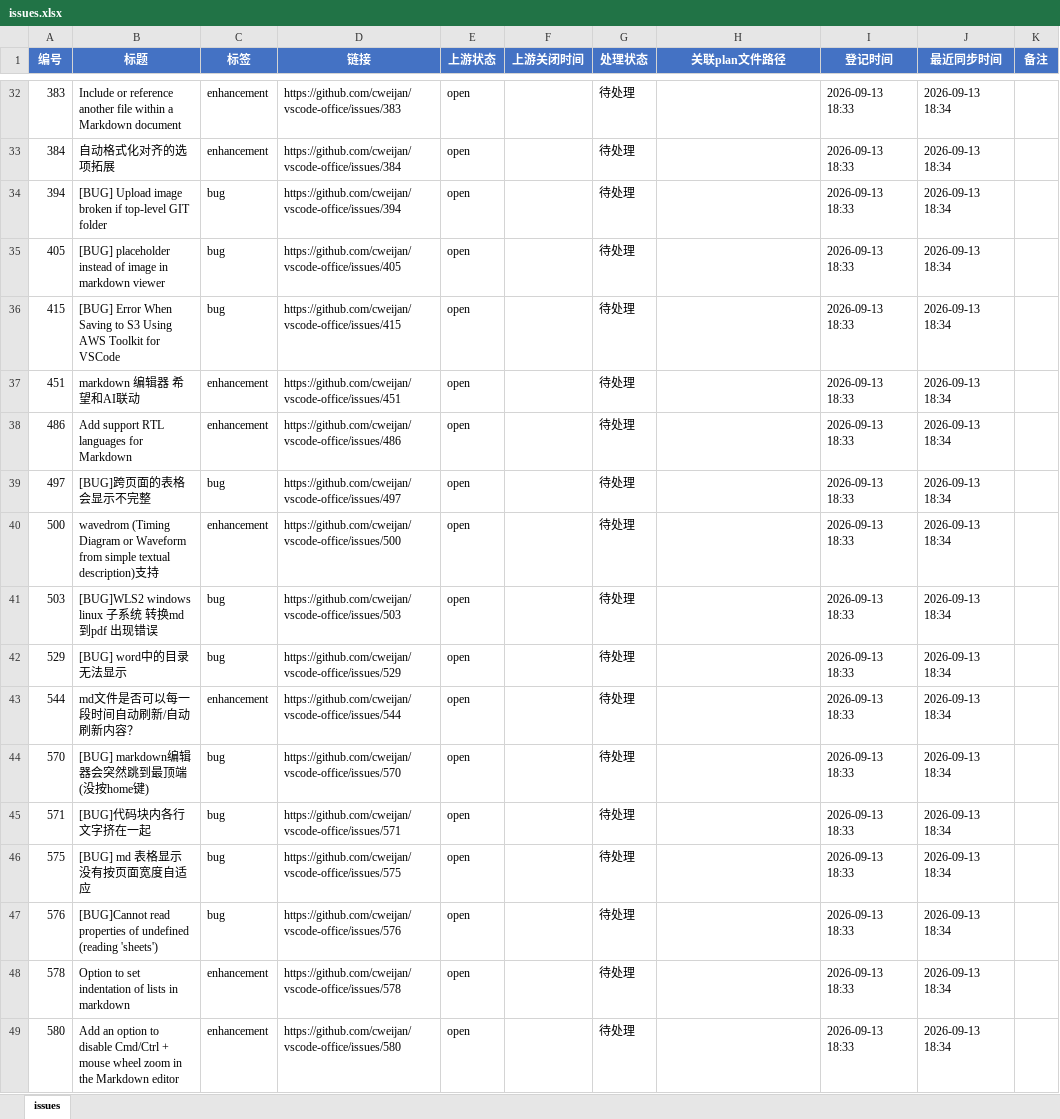
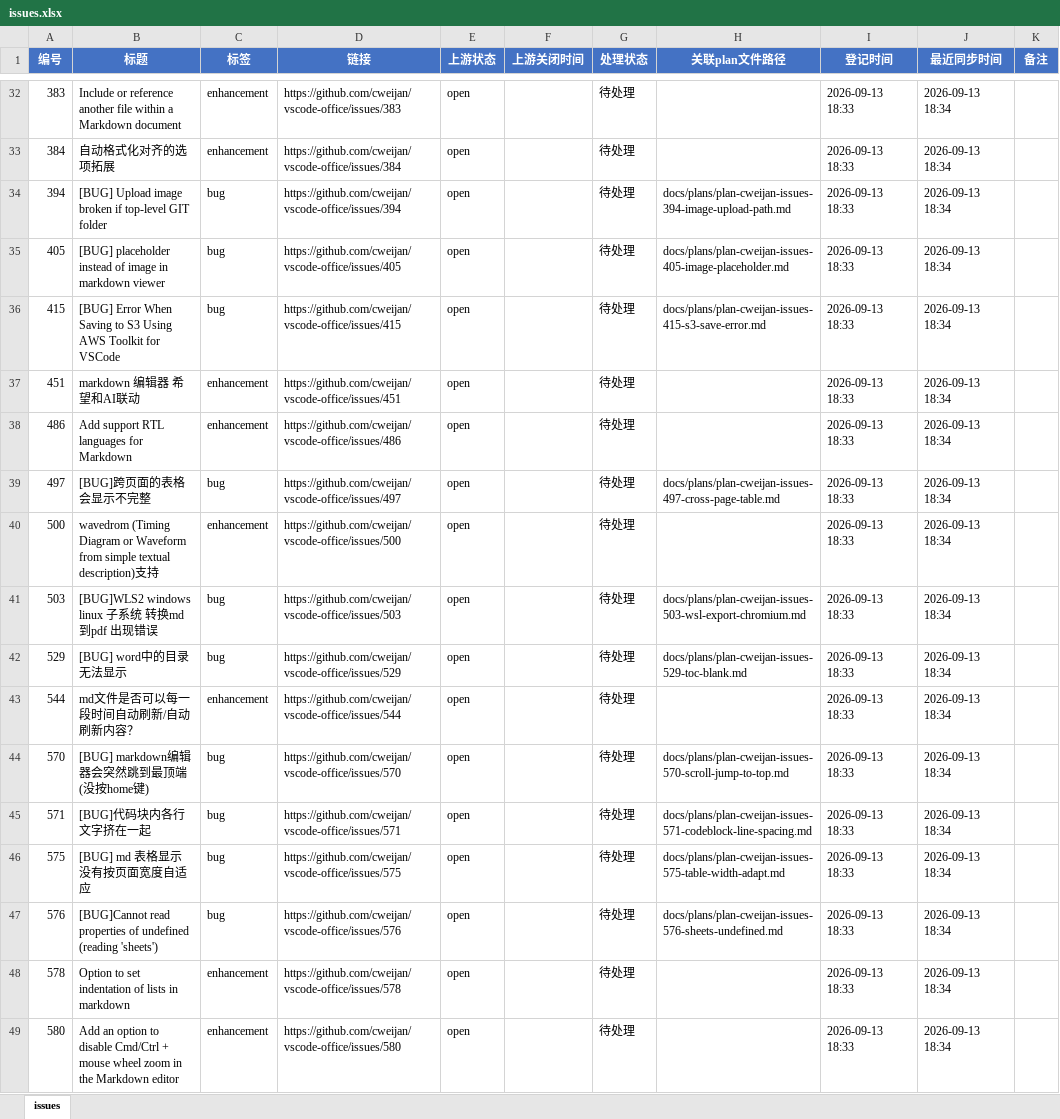
Before and after one commit to Machaing/vscode-office, an Excel workbook: docs/issues/cweijan-issues/issues.xlsx, sheet issues, drawn as a sheet; only a part is shown, gaps mark what is left out; values as stored, in another font and other column widths than the file's, no borders; the diff covers the shown part only; the diff names each change by its address in the sheet, - before the commit and + after, or states it on an @@ line.

```diff
--- a/docs/issues/cweijan-issues/issues.xlsx (sheet issues)
+++ b/docs/issues/cweijan-issues/issues.xlsx (sheet issues)
-H34 (关联plan文件路径): (empty)
+H34 (关联plan文件路径): docs/plans/plan-cweijan-issues-394-image-upload-path.md
-H35 (关联plan文件路径): (empty)
+H35 (关联plan文件路径): docs/plans/plan-cweijan-issues-405-image-placeholder.md
-H36 (关联plan文件路径): (empty)
+H36 (关联plan文件路径): docs/plans/plan-cweijan-issues-415-s3-save-error.md
-H39 (关联plan文件路径): (empty)
+H39 (关联plan文件路径): docs/plans/plan-cweijan-issues-497-cross-page-table.md
-H41 (关联plan文件路径): (empty)
+H41 (关联plan文件路径): docs/plans/plan-cweijan-issues-503-wsl-export-chromium.md
-H42 (关联plan文件路径): (empty)
+H42 (关联plan文件路径): docs/plans/plan-cweijan-issues-529-toc-blank.md
-H44 (关联plan文件路径): (empty)
+H44 (关联plan文件路径): docs/plans/plan-cweijan-issues-570-scroll-jump-to-top.md
-H45 (关联plan文件路径): (empty)
+H45 (关联plan文件路径): docs/plans/plan-cweijan-issues-571-codeblock-line-spacing.md
-H46 (关联plan文件路径): (empty)
+H46 (关联plan文件路径): docs/plans/plan-cweijan-issues-575-table-width-adapt.md
-H47 (关联plan文件路径): (empty)
+H47 (关联plan文件路径): docs/plans/plan-cweijan-issues-576-sheets-undefined.md
```
Also changed, not shown: 19 edited cells elsewhere in this sheet, 34 other files.
